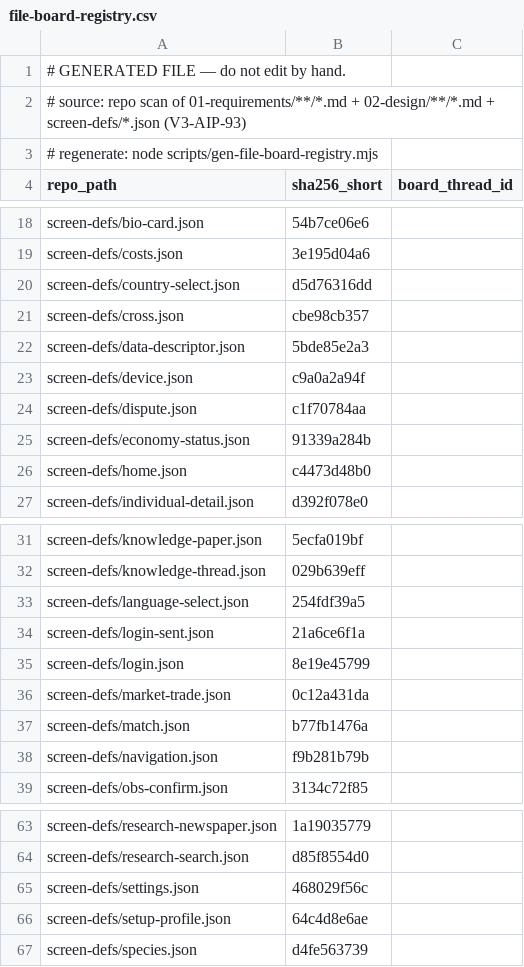
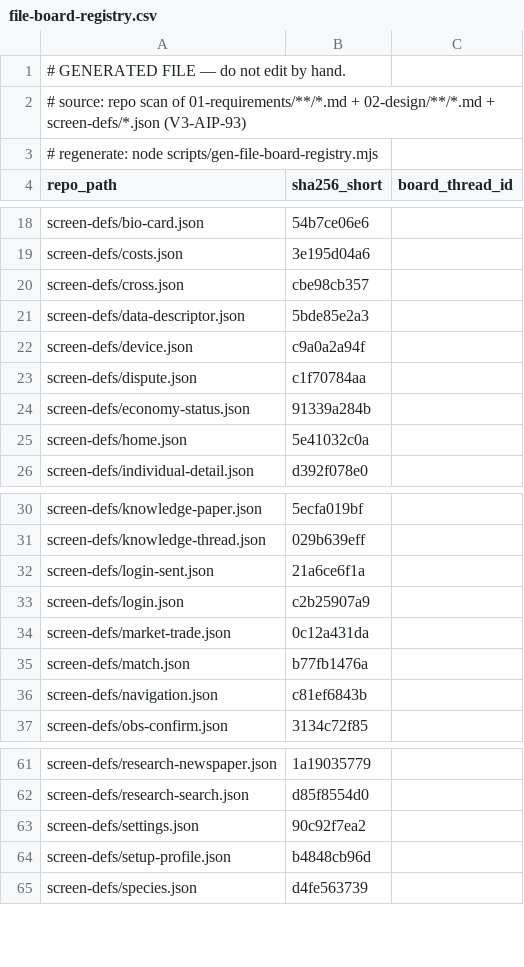
Before and after one commit to itherculeslaboratory-cyber/it-hercules-laboratory_ver3, a CSV file: 04-traceability/file-board-registry.csv, drawn as a sheet; only a part is shown, gaps mark what is left out.

Commit message:
feat(web): ui12実装 — オンボーディング統合S1〜S6(g76-ui12impl・2026-07-17裁定済み統合の実装) — S1: setup-profileに国(select・required・5option逐語コピー)追加=表示名+言語+国の3必須「はじめの設定」/S2: ホーム「🌐言語・国」の壊れた導線(renderer.tsx:8041実測・設計書:7743から+216行ズレを艦が再確認)をsettingsへ+settingsに国フィールド/S3: login stepper 4段→実経路3段(uibatch1のui01 4段を上書き=カードui12retroで開示済み)/S4: country-select/language-select廃止(101行削除・snapshots再生成はgen-screendef-snapshots.mjs機械実行)/S5: loginに規約本文リンク(§4.8タブ化はスコープ外遵守)/S6: navigation実装の姿へ。navigation GATEがterms→home辺の消しすぎを検出→復元(設計書の削除範囲指定が広すぎた=機械検証で捕捉)。i18nは新キー追加+既存キー値更新のみ(削除0件・catalog優先実装のため値更新が必須と艦がコード実測で判断) [参照: R0801-f6905d-REPORT-2026-08-01-g76-ui12impl・自律実行理由: 統合は2026-07-17ユーザー裁定済み(country-select90点/language-select0点)・UI12-Aカード回答は非ブロック(案A基本形)。艦実測=tests 240ファイル2125全緑+lint21項目OK+tsc 0+home→settings 1クリック。apps/web 1失敗(settings.current-title.text)はuibatch1のja.jsonキー削除残滓(en.json未同期)=艦がgit stashで自変更無関係を実証・第2波発注書で是正予定。HQ再実測=nav/snapshots/残存grep 0件]

```diff
--- a/04-traceability/file-board-registry.csv
+++ b/04-traceability/file-board-registry.csv
@@ -19,3 +19,2 @@
 "screen-defs/costs.json","3e195d04a6",""
-"screen-defs/country-select.json","d5d76316dd",""
 "screen-defs/cross.json","cbe98cb357",""
@@ -25,3 +24,3 @@
 "screen-defs/economy-status.json","91339a284b",""
-"screen-defs/home.json","c4473d48b0",""
+"screen-defs/home.json","5e41032c0a",""
 "screen-defs/individual-detail.json","d392f078e0",""
@@ -32,8 +31,7 @@
 "screen-defs/knowledge-thread.json","029b639eff",""
-"screen-defs/language-select.json","254fdf39a5",""
 "screen-defs/login-sent.json","21a6ce6f1a",""
-"screen-defs/login.json","8e19e45799",""
+"screen-defs/login.json","c2b25907a9",""
 "screen-defs/market-trade.json","0c12a431da",""
 "screen-defs/match.json","b77fb1476a",""
-"screen-defs/navigation.json","f9b281b79b",""
+"screen-defs/navigation.json","c81ef6843b",""
 "screen-defs/obs-confirm.json","3134c72f85",""
@@ -64,4 +62,4 @@
 "screen-defs/research-search.json","d85f8554d0",""
-"screen-defs/settings.json","468029f56c",""
-"screen-defs/setup-profile.json","64c4d8e6ae",""
+"screen-defs/settings.json","90c92f7ea2",""
+"screen-defs/setup-profile.json","b4848cb96d",""
 "screen-defs/species.json","d4fe563739",""
```
Also changed, not shown: 10 other files.
